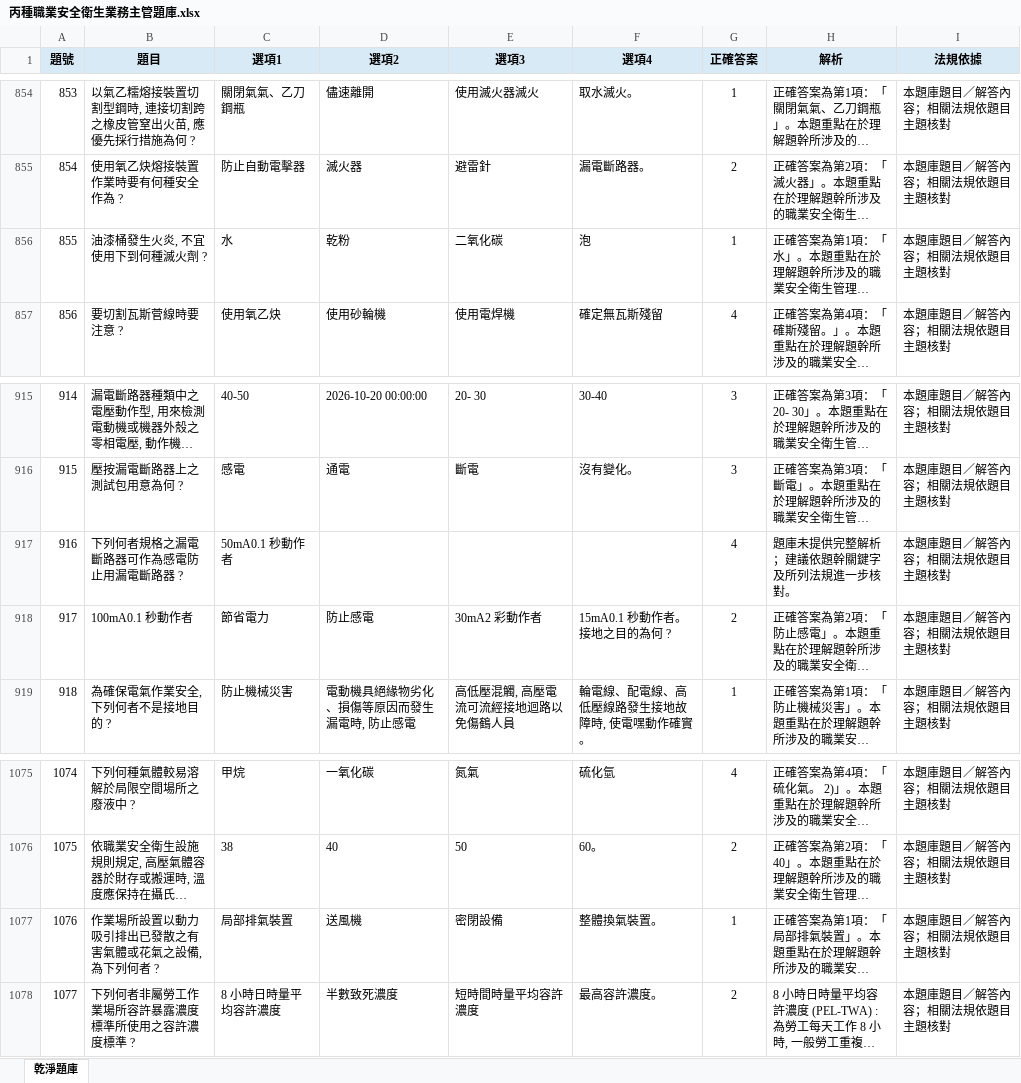
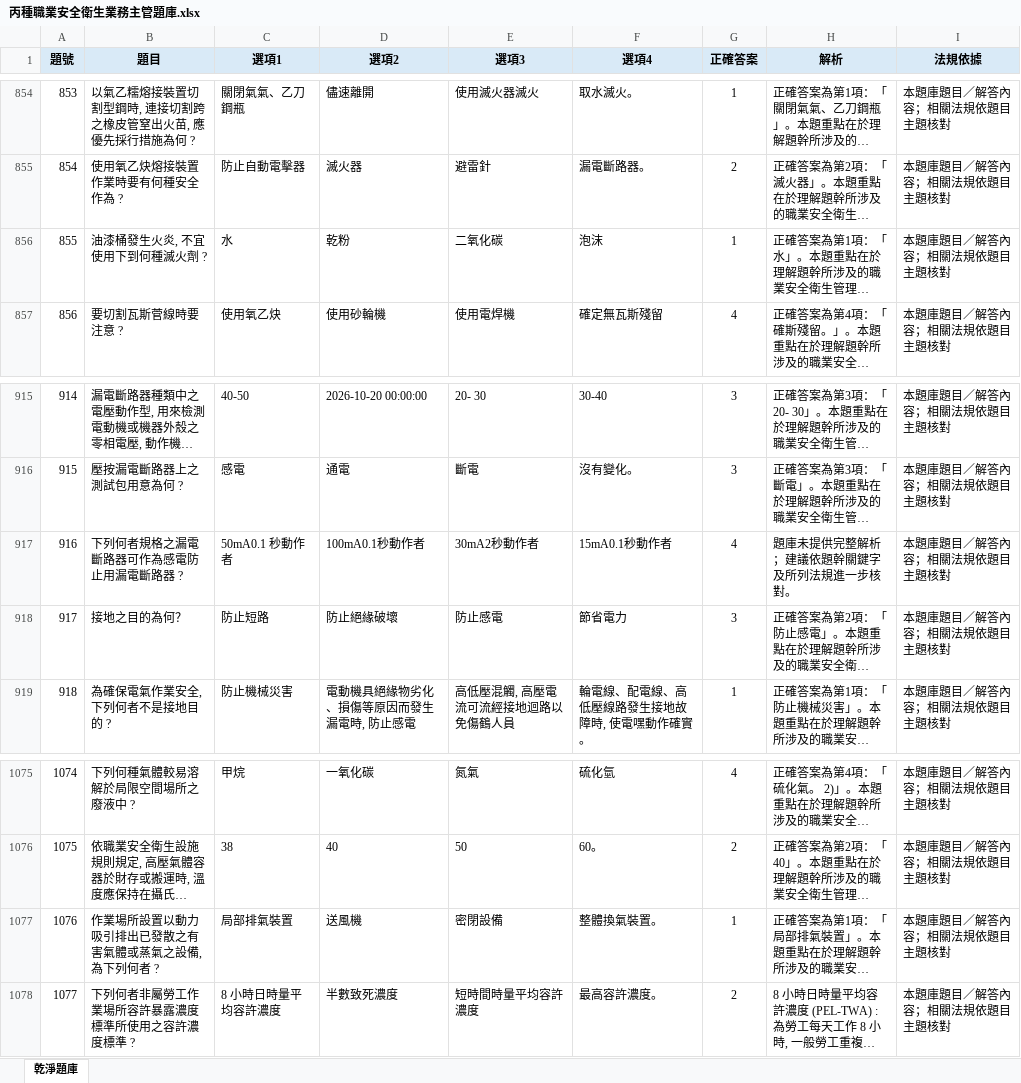
Before and after one commit to drher/drher.github.io, an Excel workbook: salf/丙種職業安全衛生業務主管題庫.xlsx, sheet 乾淨題庫, drawn as a sheet; only a part is shown, gaps mark what is left out; long unchanged cells end in …; values as stored, in another font and other column widths than the file's, no borders; the diff names each change by its address in the sheet, - before the commit and + after, or states it on an @@ line.

```diff
--- a/salf/丙種職業安全衛生業務主管題庫.xlsx (sheet 乾淨題庫)
+++ b/salf/丙種職業安全衛生業務主管題庫.xlsx (sheet 乾淨題庫)
-F856 (選項4): 泡
+F856 (選項4): 泡沫
-D917 (選項2): (empty)
+D917 (選項2): 100mA0.1秒動作者
-E917 (選項3): (empty)
+E917 (選項3): 30mA2秒動作者
-F917 (選項4): (empty)
+F917 (選項4): 15mA0.1秒動作者
-B918 (題目): 100mA0.1 秒動作者
+B918 (題目): 接地之目的為何？
-C918 (選項1): 節省電力
+C918 (選項1): 防止短路
-D918 (選項2): 防止感電
+D918 (選項2): 防止絕緣破壞
-E918 (選項3): 30mA2 彩動作者
+E918 (選項3): 防止感電
-F918 (選項4): 15mA0.1 秒動作者。接地之目的為何 ?
+F918 (選項4): 節省電力
-G918 (正確答案): 2
+G918 (正確答案): 3
-B1077 (題目): 作業場所設置以動力吸引排出已發散之有害氣體或花氣之設備, 為下列何者 ?
+B1077 (題目): 作業場所設置以動力吸引排出已發散之有害氣體或蒸氣之設備, 為下列何者 ?
```
Also changed, not shown: salf/及格.xlsx, 1 other file.
